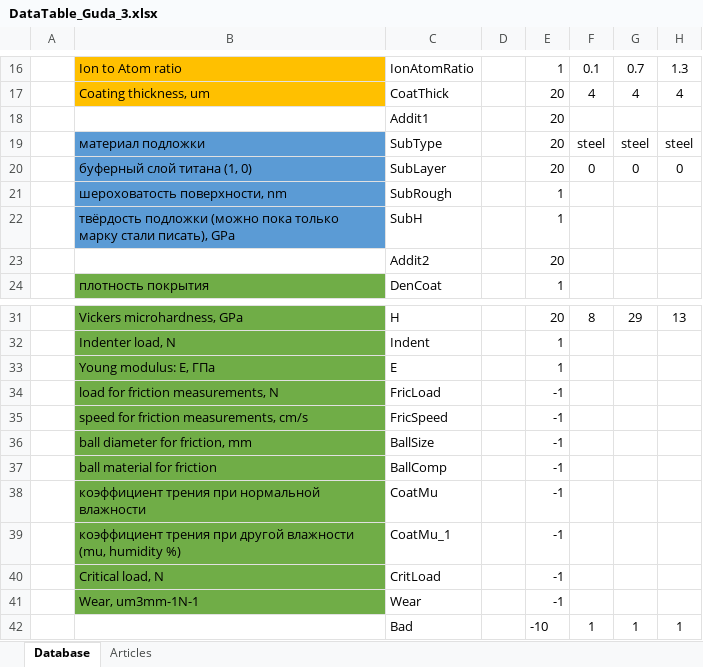
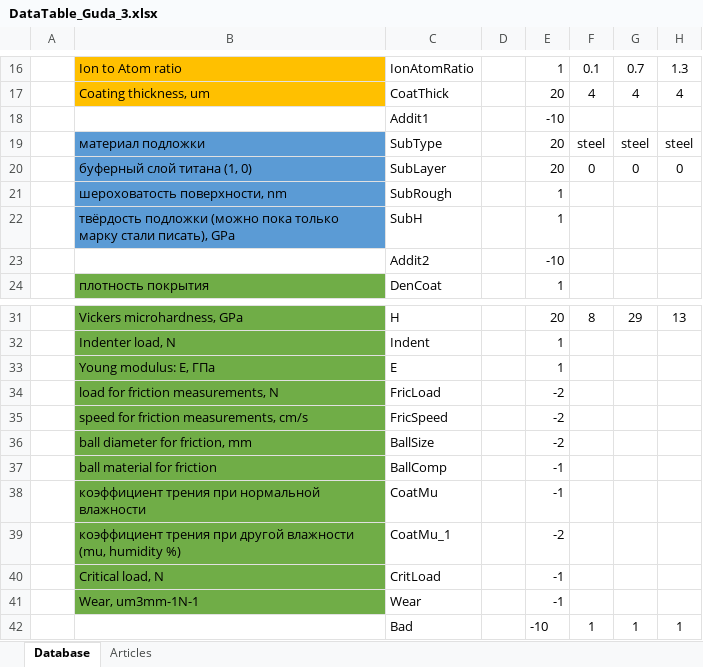
Before and after one commit to MikhailLifar/TiNCoatingsPrediction, an Excel workbook: DataTable_Guda_3.xlsx, sheet Database, drawn as a sheet; only a part is shown, gaps mark what is left out; values as stored, in another font and other column widths than the file's, no borders; the diff names each change by its address in the sheet, - before the commit and + after, or states it on an @@ line.

```diff
--- a/DataTable_Guda_3.xlsx (sheet Database)
+++ b/DataTable_Guda_3.xlsx (sheet Database)
-E18: 20
+E18: -10
-E23: 20
+E23: -10
-E34:E36: -1
+E34:E36: -2
-E39: -1
+E39: -2
```
Also changed, not shown: 4 other files.
